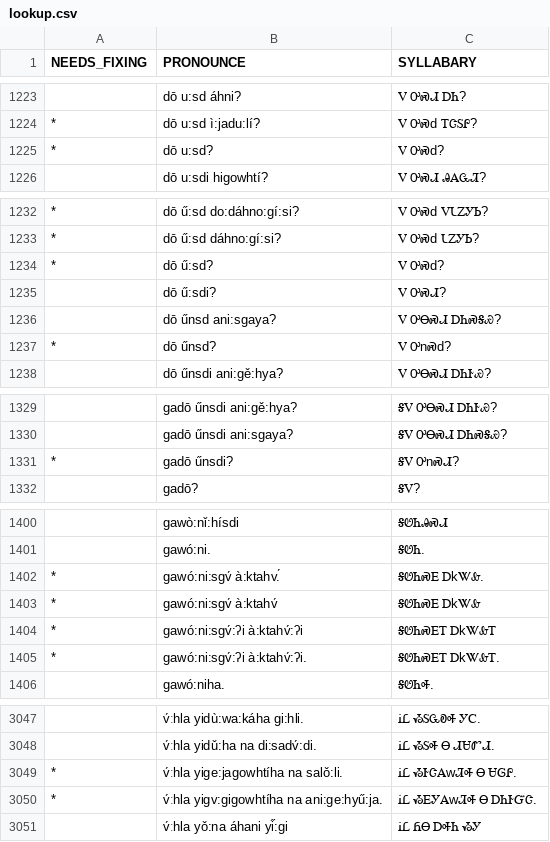
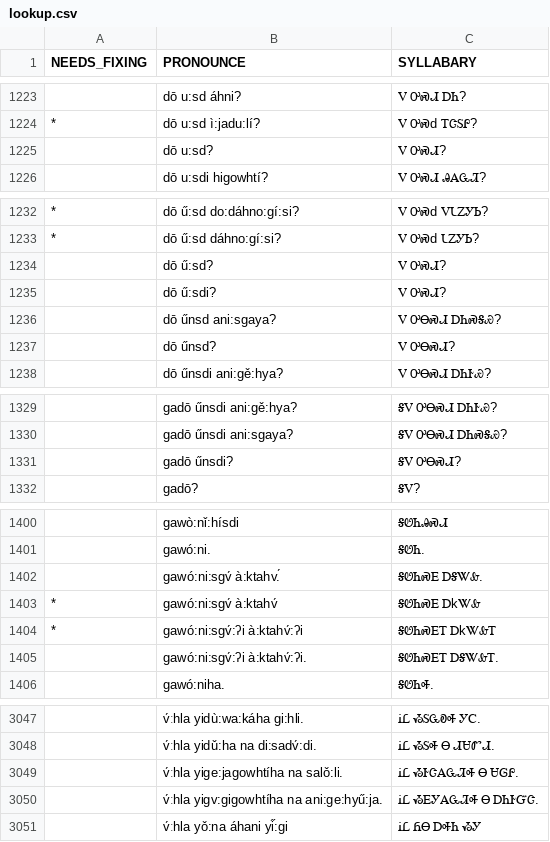
Before and after one commit to CherokeeLanguage/audio-lessons-generator-python, a CSV file: syllabary_lookup/lookup.csv, drawn as a sheet; only a part is shown, gaps mark what is left out; the diff covers the shown part only.

```diff
--- a/syllabary_lookup/lookup.csv
+++ b/syllabary_lookup/lookup.csv
@@ -1224,3 +1224,3 @@ NEEDS_FIXING,PRONOUNCE,SYLLABARY
 *,dō u:sd ì:jadu:lí?,Ꮩ ᎤᏍd ᎢᏣᏚᎵ?
-*,dō u:sd?,Ꮩ ᎤᏍd?
+,dō u:sd?,Ꮩ ᎤᏍᏗ?
 ,dō u:sdi higowhtí?,Ꮩ ᎤᏍᏗ ᎯᎪᏩᏘ?
@@ -1233,6 +1233,6 @@ NEEDS_FIXING,PRONOUNCE,SYLLABARY
 *,dō ű:sd dáhno:gí:si?,Ꮩ ᎤᏍd ᏓᏃᎩᏏ?
-*,dō ű:sd?,Ꮩ ᎤᏍd?
+,dō ű:sd?,Ꮩ ᎤᏍᏗ?
 ,dō ű:sdi?,Ꮩ ᎤᏍᏗ?
 ,dō űnsd ani:sgaya?,Ꮩ ᎤᎾᏍᏗ ᎠᏂᏍᎦᏯ?
-*,dō űnsd?,Ꮩ ᎤnᏍd?
+,dō űnsd?,Ꮩ ᎤᎾᏍᏗ?
 ,dō űnsdi ani:gě:hya?,Ꮩ ᎤᎾᏍᏗ ᎠᏂᎨᏯ?
@@ -1330,3 +1330,3 @@ NEEDS_FIXING,PRONOUNCE,SYLLABARY
 ,gadō űnsdi ani:sgaya?,ᎦᏙ ᎤᎾᏍᏗ ᎠᏂᏍᎦᏯ?
-*,gadō űnsdi?,ᎦᏙ ᎤnᏍᏗ?
+,gadō űnsdi?,ᎦᏙ ᎤᎾᏍᏗ?
 ,gadō?,ᎦᏙ?
@@ -1401,6 +1401,6 @@ NEEDS_FIXING,PRONOUNCE,SYLLABARY
 ,gawó:ni.,ᎦᏬᏂ.
-*,gawó:ni:sgv́ à:ktahv.́,ᎦᏬᏂᏍᎬ ᎠkᏔᎲ.
+,gawó:ni:sgv́ à:ktahv.́,ᎦᏬᏂᏍᎬ ᎠᎦᏔᎲ.
 *,gawó:ni:sgv́ à:ktahv́,ᎦᏬᏂᏍᎬ ᎠkᏔᎲ
 *,gawó:ni:sgv́:ʔi à:ktahv́:ʔi,ᎦᏬᏂᏍᎬᎢ ᎠkᏔᎲᎢ
-*,gawó:ni:sgv́:ʔi à:ktahv́:ʔi.,ᎦᏬᏂᏍᎬᎢ ᎠkᏔᎲᎢ.
+,gawó:ni:sgv́:ʔi à:ktahv́:ʔi.,ᎦᏬᏂᏍᎬᎢ ᎠᎦᏔᎲᎢ.
 ,gawó:niha.,ᎦᏬᏂᎭ.
@@ -3048,4 +3048,4 @@ NEEDS_FIXING,PRONOUNCE,SYLLABARY
 ,v́ːhla yidǔ:ha na di:sadv́:di.,ᎥᏝ ᏱᏚᎭ Ꮎ ᏗᏌᏛᏗ.
-*,v́ːhla yige:jagowhtíha na salǒ:li.,ᎥᏝ ᏱᎨᏣᎪwᏘᎭ Ꮎ ᏌᎶᎵ.
-*,v́ːhla yigv:gigowhtíha na ani:ge:hyű:ja.,ᎥᏝ ᏱᎬᎩᎪwᏘᎭ Ꮎ ᎠᏂᎨᏳᏣ.
+,v́ːhla yige:jagowhtíha na salǒ:li.,ᎥᏝ ᏱᎨᏣᎪᏩᏘᎭ Ꮎ ᏌᎶᎵ.
+,v́ːhla yigv:gigowhtíha na ani:ge:hyű:ja.,ᎥᏝ ᏱᎬᎩᎪᏩᏘᎭ Ꮎ ᎠᏂᎨᏳᏣ.
 ,v́ːhla yǒ:na áhani yi̋:gi,ᎥᏝ ᏲᎾ ᎠᎭᏂ ᏱᎩ
```
Also changed, not shown: 6 edited cells elsewhere in this file, syllabary_lookup/jali-cll1_fixes.csv, syllabary_lookup/lookup-bad.csv.
